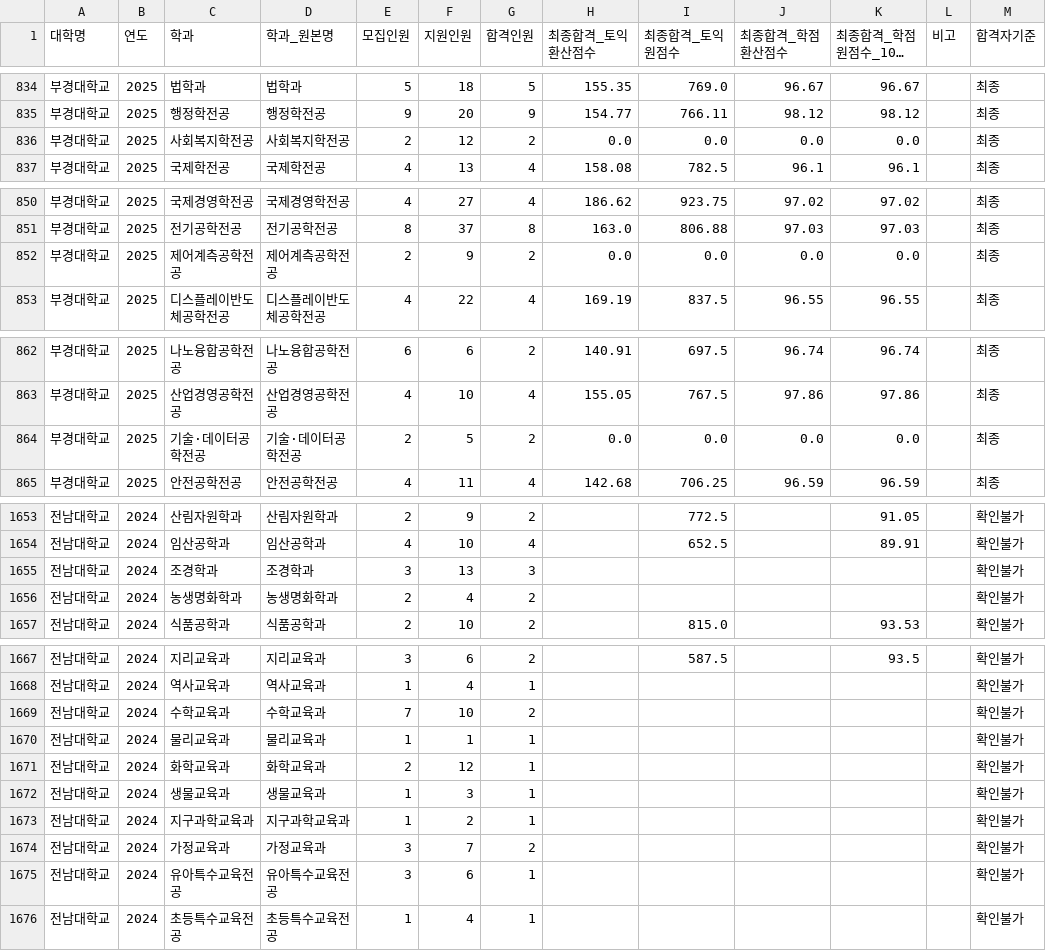
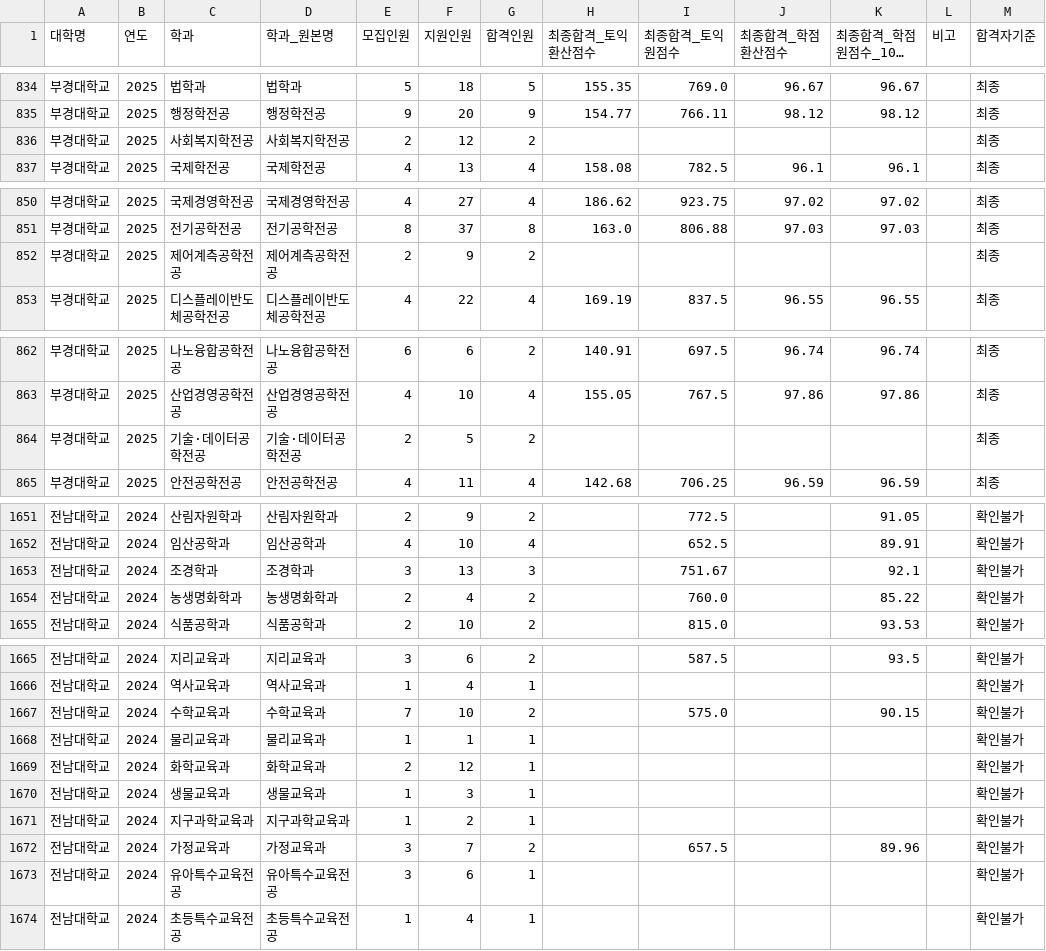
Before and after one commit to khal1234/transfer-admission-simulator, a CSV file: results/편입_성적_통합.csv, drawn as a sheet; only a part is shown, gaps mark what is left out; long unchanged cells end in …; the diff covers the shown part only.

```diff
--- a/results/편입_성적_통합.csv
+++ b/results/편입_성적_통합.csv
@@ -838,3 +838,3 @@
 부경대학교,2025,행정학전공,행정학전공,9,20,9,154.77,766.11,98.12,98.12,,최종
-부경대학교,2025,사회복지학전공,사회복지학전공,2,12,2,0.0,0.0,0.0,0.0,,최종
+부경대학교,2025,사회복지학전공,사회복지학전공,2,12,2,,,,,,최종
 부경대학교,2025,국제학전공,국제학전공,4,13,4,158.08,782.5,96.1,96.1,,최종
@@ -854,3 +854,3 @@
 부경대학교,2025,전기공학전공,전기공학전공,8,37,8,163.0,806.88,97.03,97.03,,최종
-부경대학교,2025,제어계측공학전공,제어계측공학전공,2,9,2,0.0,0.0,0.0,0.0,,최종
+부경대학교,2025,제어계측공학전공,제어계측공학전공,2,9,2,,,,,,최종
 부경대학교,2025,디스플레이반도체공학전공,디스플레이반도체공학전공,4,22,4,169.19,837.5,96.55,96.55,,최종
@@ -866,3 +866,3 @@
 부경대학교,2025,산업경영공학전공,산업경영공학전공,4,10,4,155.05,767.5,97.86,97.86,,최종
-부경대학교,2025,기술·데이터공학전공,기술·데이터공학전공,2,5,2,0.0,0.0,0.0,0.0,,최종
+부경대학교,2025,기술·데이터공학전공,기술·데이터공학전공,2,5,2,,,,,,최종
 부경대학교,2025,안전공학전공,안전공학전공,4,11,4,142.68,706.25,96.59,96.59,,최종
@@ -1657,4 +1655,4 @@
 전남대학교,2024,임산공학과,임산공학과,4,10,4,,652.5,,89.91,,확인불가
-전남대학교,2024,조경학과,조경학과,3,13,3,,,,,,확인불가
-전남대학교,2024,농생명화학과,농생명화학과,2,4,2,,,,,,확인불가
+전남대학교,2024,조경학과,조경학과,3,13,3,,751.67,,92.1,,확인불가
+전남대학교,2024,농생명화학과,농생명화학과,2,4,2,,760.0,,85.22,,확인불가
 전남대학교,2024,식품공학과,식품공학과,2,10,2,,815.0,,93.53,,확인불가
@@ -1671,3 +1669,3 @@
 전남대학교,2024,역사교육과,역사교육과,1,4,1,,,,,,확인불가
-전남대학교,2024,수학교육과,수학교육과,7,10,2,,,,,,확인불가
+전남대학교,2024,수학교육과,수학교육과,7,10,2,,575.0,,90.15,,확인불가
 전남대학교,2024,물리교육과,물리교육과,1,1,1,,,,,,확인불가
@@ -1676,3 +1674,3 @@
 전남대학교,2024,지구과학교육과,지구과학교육과,1,2,1,,,,,,확인불가
-전남대학교,2024,가정교육과,가정교육과,3,7,2,,,,,,확인불가
+전남대학교,2024,가정교육과,가정교육과,3,7,2,,657.5,,89.96,,확인불가
 전남대학교,2024,유아특수교육전공,유아특수교육전공,3,6,1,,,,,,확인불가
```
Also changed, not shown: 3 added rows, 2 removed rows and 53 edited cells elsewhere in this file, results/편입_예외학과_통합.csv, 51 other files.
